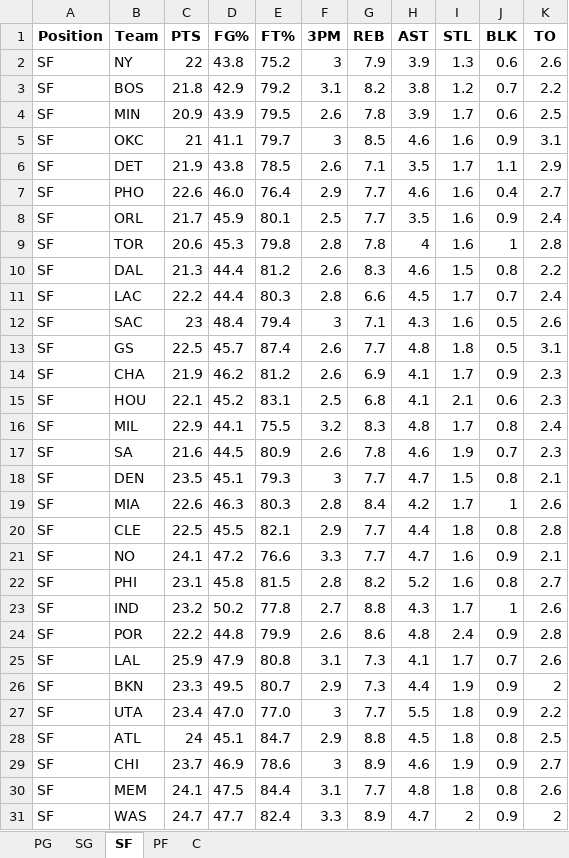
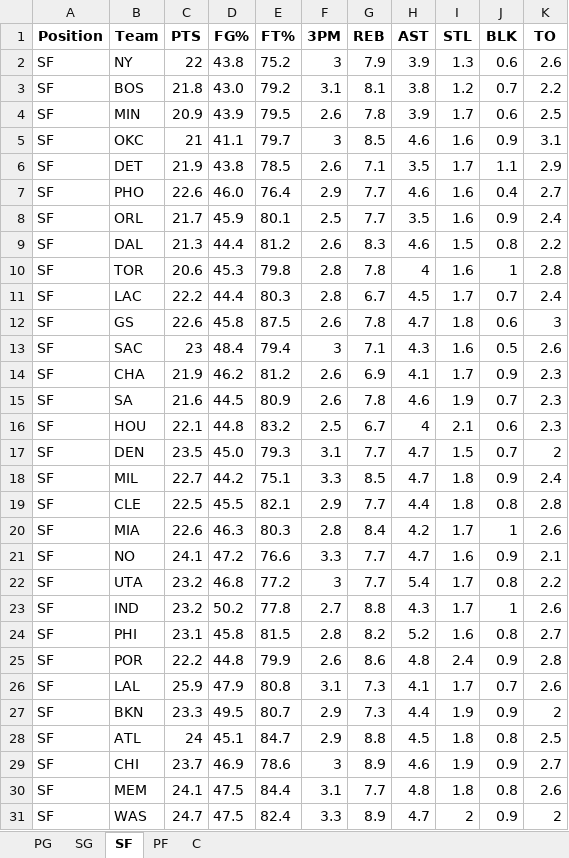
Before and after one commit to mithun-s14/prop_model, an Excel workbook: backend/nba_defense_data.xlsx, sheet SF, drawn as a sheet; values as stored, in another font and other column widths than the file's, no borders; removed rows and columns are numbered as before the commit, all else as after; the diff names each change by its address in the sheet, - before the commit and + after, or states it on an @@ line.

```diff
--- a/backend/nba_defense_data.xlsx (sheet SF)
+++ b/backend/nba_defense_data.xlsx (sheet SF)
-D3 (FG%): 42.9
+D3 (FG%): 43.0
-G3 (REB): 8.2
+G3 (REB): 8.1
@@ row 10 moved to row 9: SF @@
-G11 (REB): 6.6
+G11 (REB): 6.7
+row 12: SF | GS | 22.6 | 45.8 | 87.5 | 2.6 | 7.8 | 4.7 | 1.8 | 0.6 | 3
-row 13: SF | GS | 22.5 | 45.7 | 87.4 | 2.6 | 7.7 | 4.8 | 1.8 | 0.5 | 3.1
-row 15: SF | HOU | 22.1 | 45.2 | 83.1 | 2.5 | 6.8 | 4.1 | 2.1 | 0.6 | 2.3
-row 16: SF | MIL | 22.9 | 44.1 | 75.5 | 3.2 | 8.3 | 4.8 | 1.7 | 0.8 | 2.4
+row 16: SF | HOU | 22.1 | 44.8 | 83.2 | 2.5 | 6.7 | 4 | 2.1 | 0.6 | 2.3
-D17 (FG%): 45.1
+D17 (FG%): 45.0
-F17 (3PM): 3
+F17 (3PM): 3.1
-J17 (BLK): 0.8
+J17 (BLK): 0.7
-K17 (TO): 2.1
+K17 (TO): 2
+row 18: SF | MIL | 22.7 | 44.2 | 75.1 | 3.3 | 8.5 | 4.7 | 1.8 | 0.9 | 2.4
@@ row 20 moved to row 19: SF @@
+row 22: SF | UTA | 23.2 | 46.8 | 77.2 | 3 | 7.7 | 5.4 | 1.7 | 0.8 | 2.2
-row 27: SF | UTA | 23.4 | 47.0 | 77.0 | 3 | 7.7 | 5.5 | 1.8 | 0.9 | 2.2
-D31 (FG%): 47.7
+D31 (FG%): 47.5
```
Also changed, not shown: sheet SG, sheet C, sheet PG, sheet PF, 3 other files.
